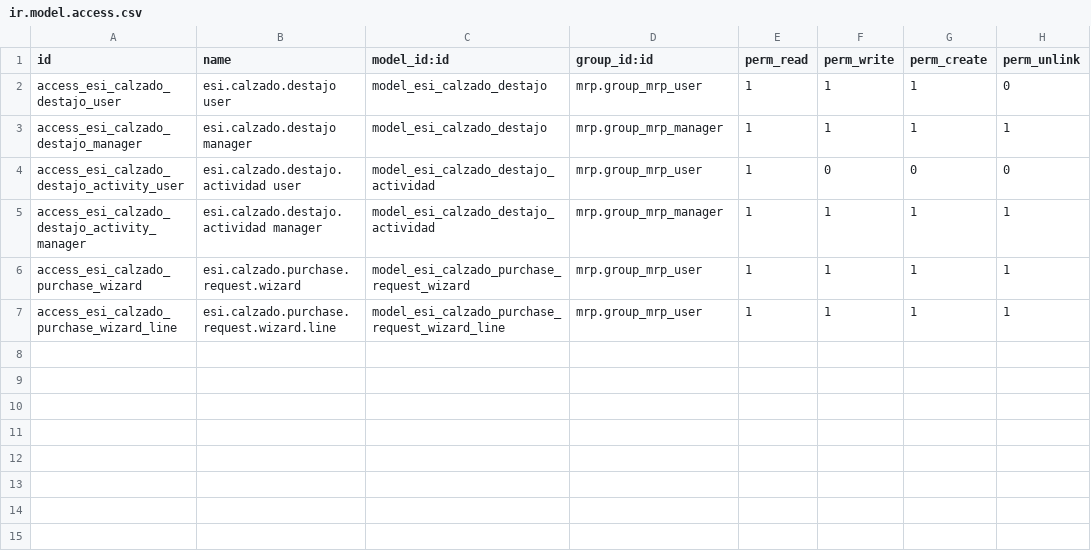
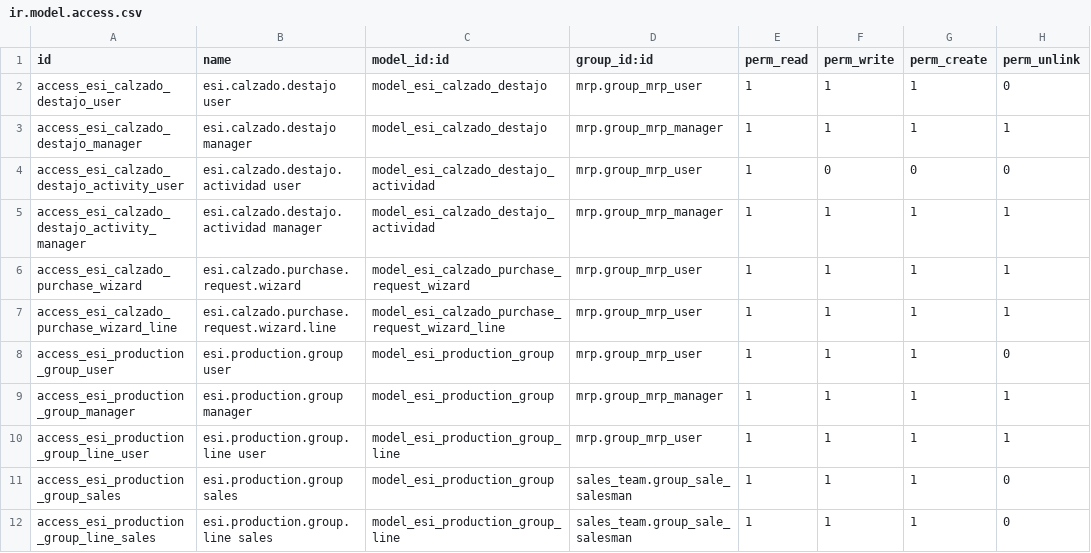
Before and after one commit to henrypaco2100/ESI_MODULO_BASICO, a CSV file: esi_calzados_v13/security/ir.model.access.csv, drawn as a sheet; the diff names each change by its address in the sheet, - before the commit and + after, or states it on an @@ line.

```diff
--- a/esi_calzados_v13/security/ir.model.access.csv
+++ b/esi_calzados_v13/security/ir.model.access.csv
+row 8: access_esi_production_group_user | esi.production.group user | model_esi_production_group | mrp.group_mrp_user | 1 | 1 | 1 | 0
+row 9: access_esi_production_group_manager | esi.production.group manager | model_esi_production_group | mrp.group_mrp_manager | 1 | 1 | 1 | 1
+row 10: access_esi_production_group_line_user | esi.production.group.line user | model_esi_production_group_line | mrp.group_mrp_user | 1 | 1 | 1 | 1
+row 11: access_esi_production_group_sales | esi.production.group sales | model_esi_production_group | sales_team.group_sale_salesman | 1 | 1 | 1 | 0
+row 12: access_esi_production_group_line_sales | esi.production.group.line sales | model_esi_production_group_line | sales_team.group_sale_salesman | 1 | 1 | 1 | 0
```
Also changed, not shown: 12 other files.
